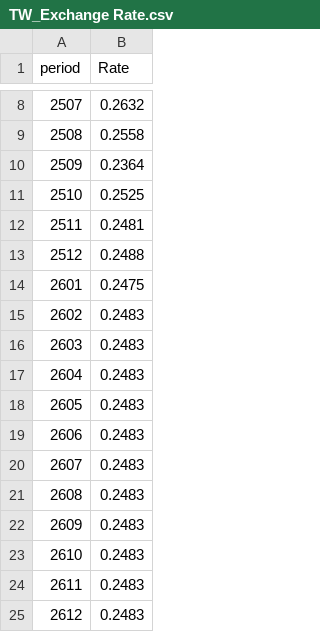
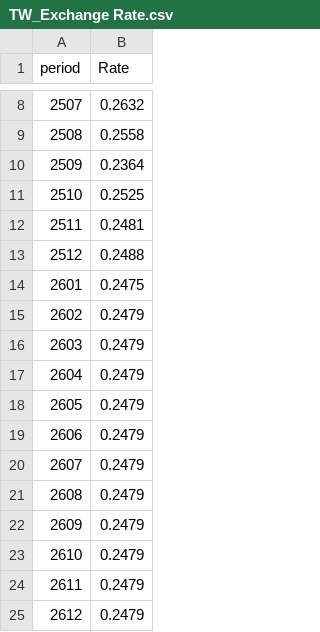
Before and after one commit to zbwbabe-source/fnfhk-realtime-board, a CSV file: TW_Exchange Rate.csv, drawn as a sheet; only a part is shown, gaps mark what is left out.

Commit message:
Update TW exchange rate CSV and synced JSON

```diff
--- a/TW_Exchange Rate.csv
+++ b/TW_Exchange Rate.csv
@@ -14,12 +14,12 @@
 2601,0.2475
-2602,0.2483
-2603,0.2483
-2604,0.2483
-2605,0.2483
-2606,0.2483
-2607,0.2483
-2608,0.2483
-2609,0.2483
-2610,0.2483
-2611,0.2483
-2612,0.2483
+2602,0.2479
+2603,0.2479
+2604,0.2479
+2605,0.2479
+2606,0.2479
+2607,0.2479
+2608,0.2479
+2609,0.2479
+2610,0.2479
+2611,0.2479
+2612,0.2479
```
Also changed, not shown: 1 other file.
